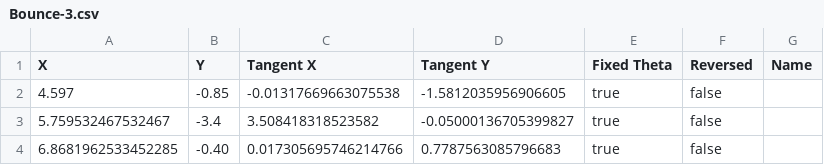
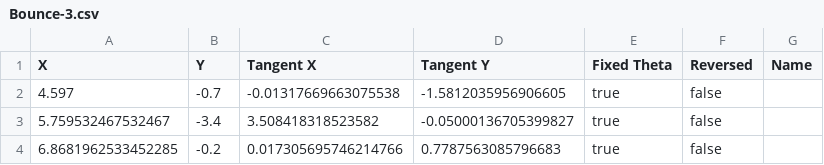
Before and after one commit to FRC-Team3538/FRC2021, a CSV file: src/main/deploy/PathWeaver/Paths/Bounce-3.csv, drawn as a sheet.

Commit message:
we go fast in this house

```diff
--- a/src/main/deploy/PathWeaver/Paths/Bounce-3.csv
+++ b/src/main/deploy/PathWeaver/Paths/Bounce-3.csv
@@ -1,4 +1,4 @@
 X,Y,Tangent X,Tangent Y,Fixed Theta,Reversed,Name
-4.597,-0.85,-0.01317669663075538,-1.5812035956906605,true,false,
+4.597,-0.7,-0.01317669663075538,-1.5812035956906605,true,false,
 5.759532467532467,-3.4,3.508418318523582,-0.05000136705399827,true,false,
-6.8681962533452285,-0.40,0.017305695746214766,0.7787563085796683,true,false,
+6.8681962533452285,-0.2,0.017305695746214766,0.7787563085796683,true,false,
```
